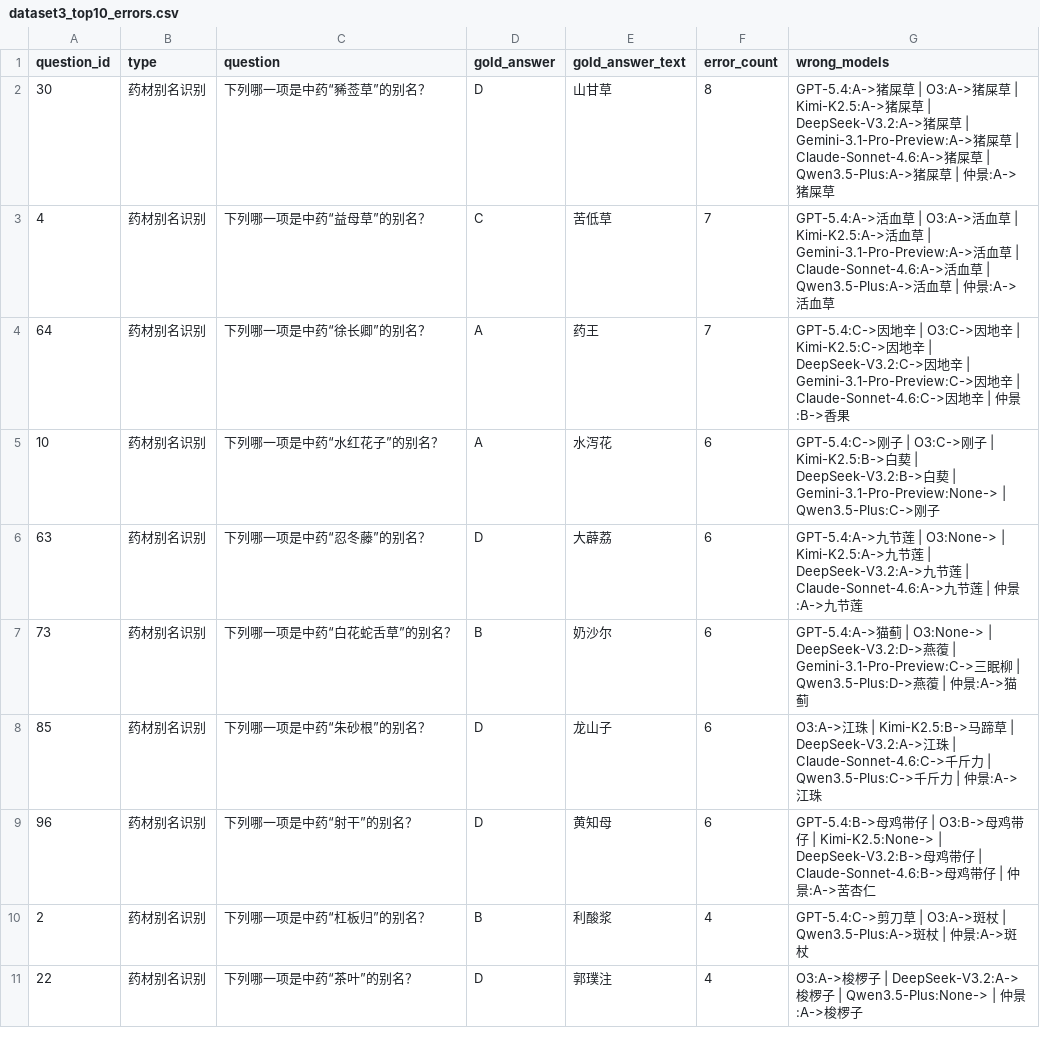
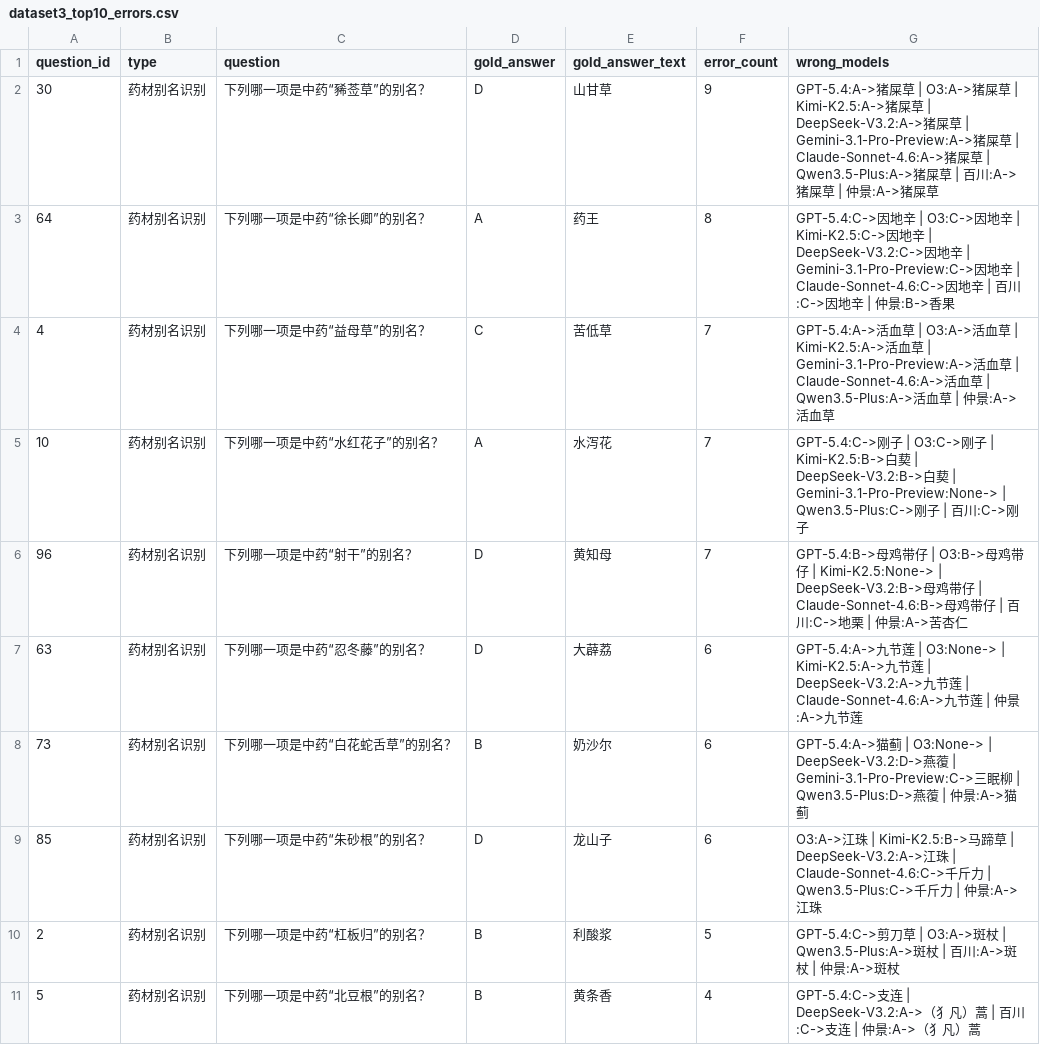
Before and after one commit to ziyueWu/medicine_dataset, a CSV file: 12.analysis_dataset_errors/dataset3_top10_errors.csv, drawn as a sheet.

```diff
--- a/12.analysis_dataset_errors/dataset3_top10_errors.csv
+++ b/12.analysis_dataset_errors/dataset3_top10_errors.csv
@@ -1,6 +1,7 @@
 question_id,type,question,gold_answer,gold_answer_text,error_count,wrong_models
-30,药材别名识别,下列哪一项是中药“豨莶草”的别名？,D,山甘草,8,GPT-5.4:A->猪屎草 | O3:A->猪屎草 | Kimi-K2.5:A->猪屎草 | DeepSeek-V3.2:A->猪屎草 | Gemini-3.1-Pro-Preview:A->猪屎草 | Claude-Sonnet-4.6:A->猪屎草 | Qwen3.5-Plus:A->猪屎草 | 仲景:A->猪屎草
+30,药材别名识别,下列哪一项是中药“豨莶草”的别名？,D,山甘草,9,GPT-5.4:A->猪屎草 | O3:A->猪屎草 | Kimi-K2.5:A->猪屎草 | DeepSeek-V3.2:A->猪屎草 | Gemini-3.1-Pro-Preview:A->猪屎草 | Claude-Sonnet-4.6:A->猪屎草 | Qwen3.5-Plus:A->猪屎草 | 百川:A->猪屎草 | 仲景:A->猪屎草
+64,药材别名识别,下列哪一项是中药“徐长卿”的别名？,A,药王,8,GPT-5.4:C->因地辛 | O3:C->因地辛 | Kimi-K2.5:C->因地辛 | DeepSeek-V3.2:C->因地辛 | Gemini-3.1-Pro-Preview:C->因地辛 | Claude-Sonnet-4.6:C->因地辛 | 百川:C->因地辛 | 仲景:B->香果
 4,药材别名识别,下列哪一项是中药“益母草”的别名？,C,苦低草,7,GPT-5.4:A->活血草 | O3:A->活血草 | Kimi-K2.5:A->活血草 | Gemini-3.1-Pro-Preview:A->活血草 | Claude-Sonnet-4.6:A->活血草 | Qwen3.5-Plus:A->活血草 | 仲景:A->活血草
-64,药材别名识别,下列哪一项是中药“徐长卿”的别名？,A,药王,7,GPT-5.4:C->因地辛 | O3:C->因地辛 | Kimi-K2.5:C->因地辛 | DeepSeek-V3.2:C->因地辛 | Gemini-3.1-Pro-Preview:C->因地辛 | Claude-Sonnet-4.6:C->因地辛 | 仲景:B->香果
-10,药材别名识别,下列哪一项是中药“水红花子”的别名？,A,水泻花,6,GPT-5.4:C->刚子 | O3:C->刚子 | Kimi-K2.5:B->白葜 | DeepSeek-V3.2:B->白葜 | Gemini-3.1-Pro-Preview:None-> | Qwen3.5-Plus:C->刚子
+10,药材别名识别,下列哪一项是中药“水红花子”的别名？,A,水泻花,7,GPT-5.4:C->刚子 | O3:C->刚子 | Kimi-K2.5:B->白葜 | DeepSeek-V3.2:B->白葜 | Gemini-3.1-Pro-Preview:None-> | Qwen3.5-Plus:C->刚子 | 百川:C->刚子
+96,药材别名识别,下列哪一项是中药“射干”的别名？,D,黄知母,7,GPT-5.4:B->母鸡带仔 | O3:B->母鸡带仔 | Kimi-K2.5:None-> | DeepSeek-V3.2:B->母鸡带仔 | Claude-Sonnet-4.6:B->母鸡带仔 | 百川:C->地栗 | 仲景:A->苦杏仁
 63,药材别名识别,下列哪一项是中药“忍冬藤”的别名？,D,大薜荔,6,GPT-5.4:A->九节莲 | O3:None-> | Kimi-K2.5:A->九节莲 | DeepSeek-V3.2:A->九节莲 | Claude-Sonnet-4.6:A->九节莲 | 仲景:A->九节莲
@@ -8,4 +9,3 @@ question_id,type,question,gold_answer,gold_answer_text,error_count,wrong_models
 85,药材别名识别,下列哪一项是中药“朱砂根”的别名？,D,龙山子,6,O3:A->江珠 | Kimi-K2.5:B->马蹄草 | DeepSeek-V3.2:A->江珠 | Claude-Sonnet-4.6:C->千斤力 | Qwen3.5-Plus:C->千斤力 | 仲景:A->江珠
-96,药材别名识别,下列哪一项是中药“射干”的别名？,D,黄知母,6,GPT-5.4:B->母鸡带仔 | O3:B->母鸡带仔 | Kimi-K2.5:None-> | DeepSeek-V3.2:B->母鸡带仔 | Claude-Sonnet-4.6:B->母鸡带仔 | 仲景:A->苦杏仁
-2,药材别名识别,下列哪一项是中药“杠板归”的别名？,B,利酸浆,4,GPT-5.4:C->剪刀草 | O3:A->斑杖 | Qwen3.5-Plus:A->斑杖 | 仲景:A->斑杖
-22,药材别名识别,下列哪一项是中药“茶叶”的别名？,D,郭璞注,4,O3:A->梭椤子 | DeepSeek-V3.2:A->梭椤子 | Qwen3.5-Plus:None-> | 仲景:A->梭椤子
+2,药材别名识别,下列哪一项是中药“杠板归”的别名？,B,利酸浆,5,GPT-5.4:C->剪刀草 | O3:A->斑杖 | Qwen3.5-Plus:A->斑杖 | 百川:A->斑杖 | 仲景:A->斑杖
+5,药材别名识别,下列哪一项是中药“北豆根”的别名？,B,黄条香,4,GPT-5.4:C->支连 | DeepSeek-V3.2:A->（犭凡）蒿 | 百川:C->支连 | 仲景:A->（犭凡）蒿
```
Also changed, not shown: 12.analysis_dataset_errors/dataset1_model_errors.csv, 12.analysis_dataset_errors/dataset1_top10_errors.csv, 34 other files.
